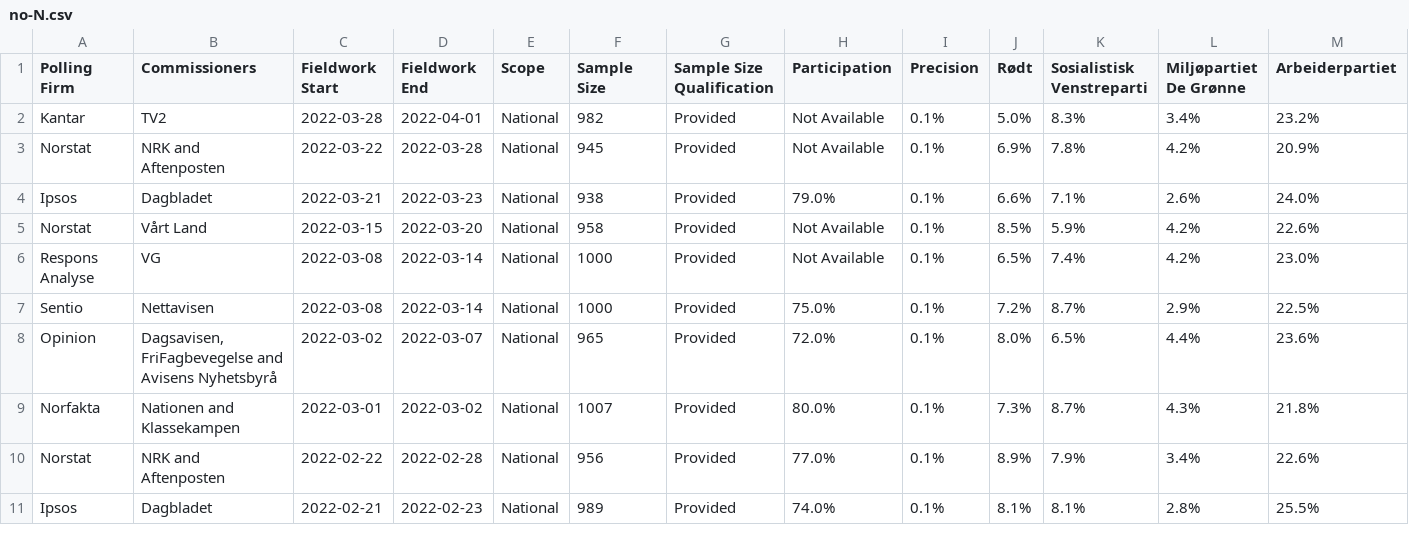
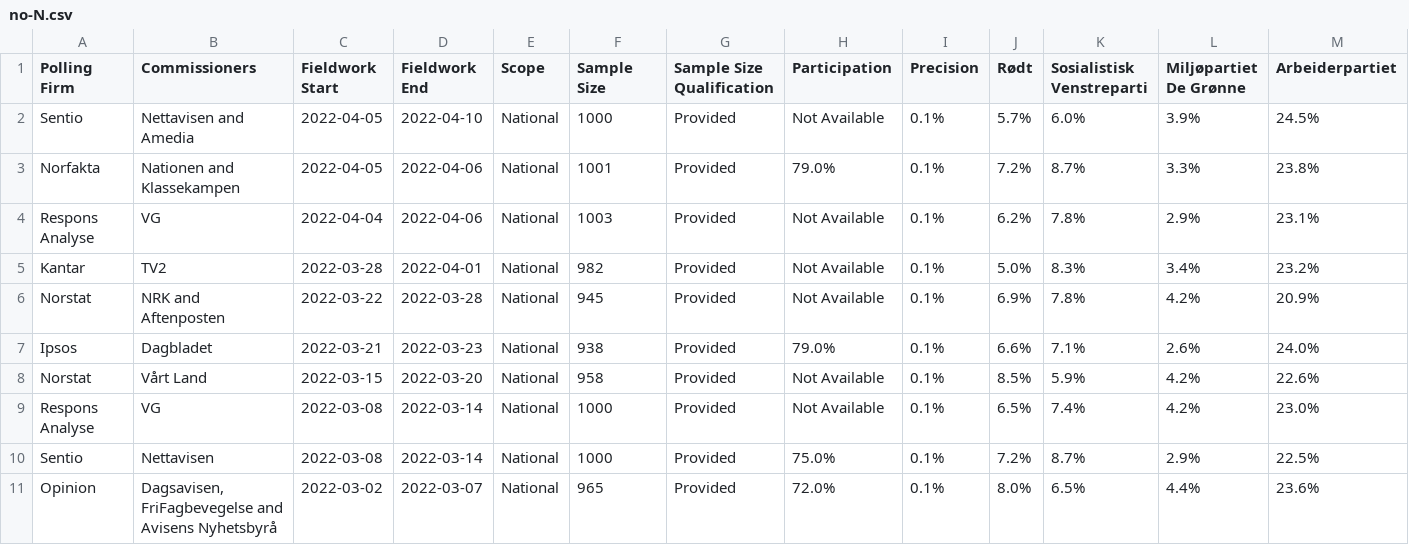
Before and after one commit to filipvanlaenen/eopaod, a CSV file: docs/no-N.csv, drawn as a sheet; only a part is shown; the shorter side is filled out with more unchanged rows; rows hold the shown columns only; the diff names each change by its address in the sheet, - before the commit and + after, or states it on an @@ line.

```diff
--- a/docs/no-N.csv
+++ b/docs/no-N.csv
+row 2: Sentio | Nettavisen and Amedia | 2022-04-05 | 2022-04-10 | National | 1000 | Provided | Not Available | 0.1% | 5.7% | 6.0% | 3.9% | 24.5%
+row 3: Norfakta | Nationen and Klassekampen | 2022-04-05 | 2022-04-06 | National | 1001 | Provided | 79.0% | 0.1% | 7.2% | 8.7% | 3.3% | 23.8%
+row 4: Respons Analyse | VG | 2022-04-04 | 2022-04-06 | National | 1003 | Provided | Not Available | 0.1% | 6.2% | 7.8% | 2.9% | 23.1%
```
Also changed, not shown: docs/ee-N.csv, docs/ee.csv, 1 other file.
